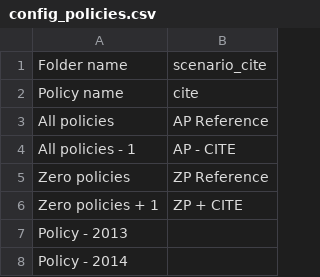
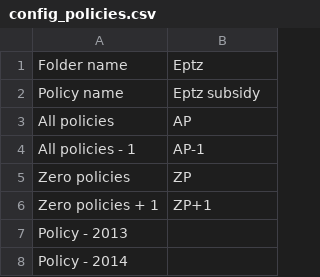
Before and after one commit to CIRED/Res-IRF, a CSV file: project/input/config_policies.csv, drawn as a sheet; only a part is shown; the diff covers the shown part only.

```diff
--- a/project/input/config_policies.csv
+++ b/project/input/config_policies.csv
@@ -1,7 +1,7 @@
-Folder name,scenario_cite
-Policy name,cite
-All policies,AP Reference
-All policies - 1,AP - CITE
-Zero policies,ZP Reference
-Zero policies + 1,ZP + CITE
+Folder name,Eptz
+Policy name,Eptz subsidy
+All policies,AP
+All policies - 1,AP-1
+Zero policies,ZP
+Zero policies + 1,ZP+1
 Policy - 2013,
```
Also changed, not shown: 5 edited cells elsewhere in this file, project/input/cee_subsidy.csv, project/input/cee_tax.csv, 6 other files.
